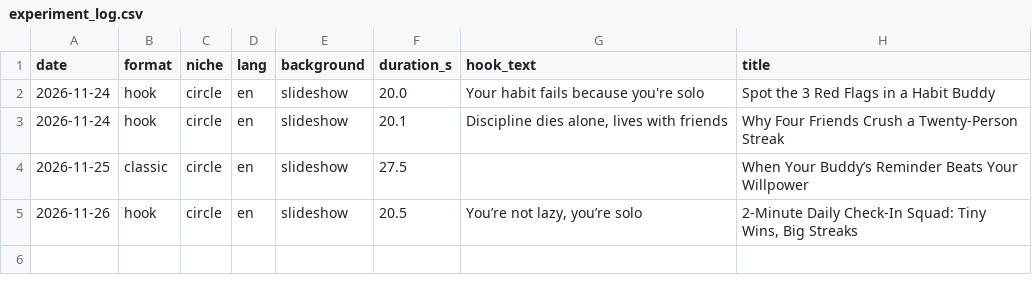
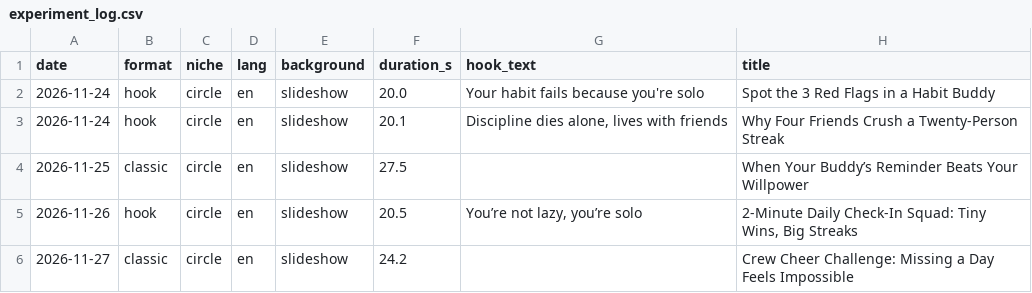
Before and after one commit to stdlam/daily-video, a CSV file: experiment_log.csv, drawn as a sheet; the diff names each change by its address in the sheet, - before the commit and + after, or states it on an @@ line.

```diff
--- a/experiment_log.csv
+++ b/experiment_log.csv
+row 6: 2026-11-27 | classic | circle | en | slideshow | 24.2 |  | Crew Cheer Challenge: Missing a Day Feels Impossible
```
Also changed, not shown: 1 other file.
